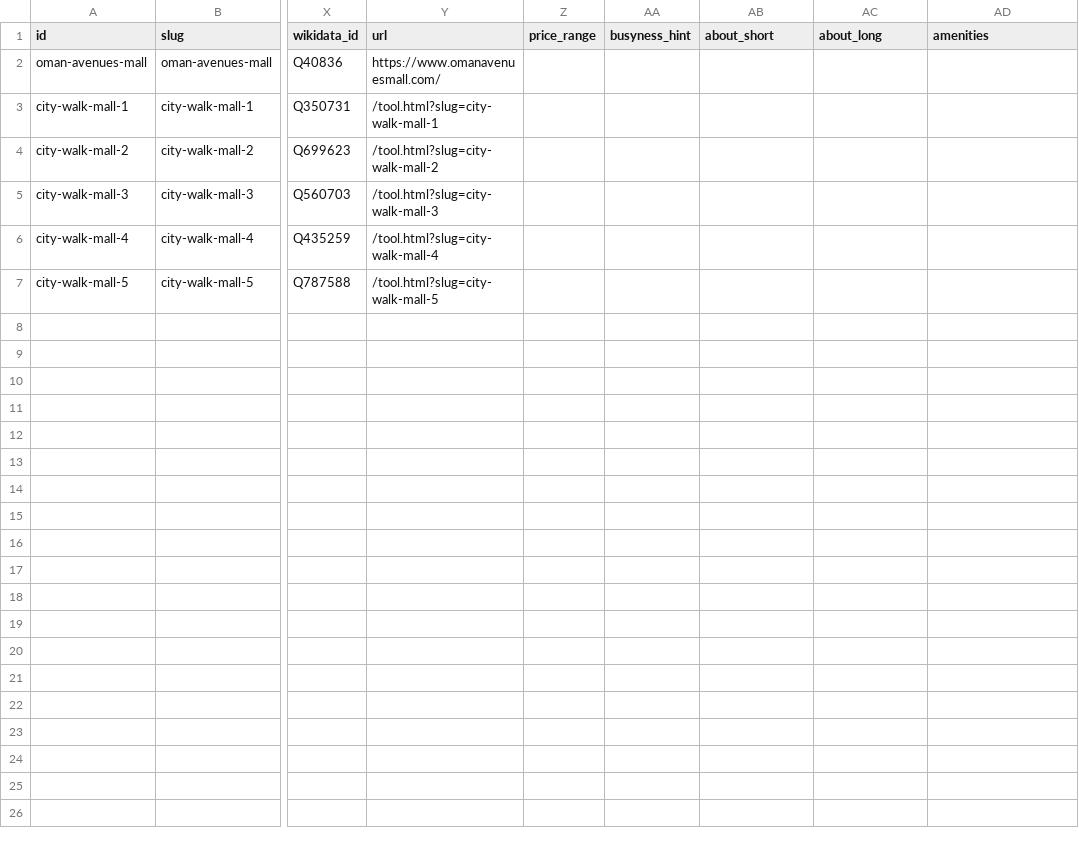
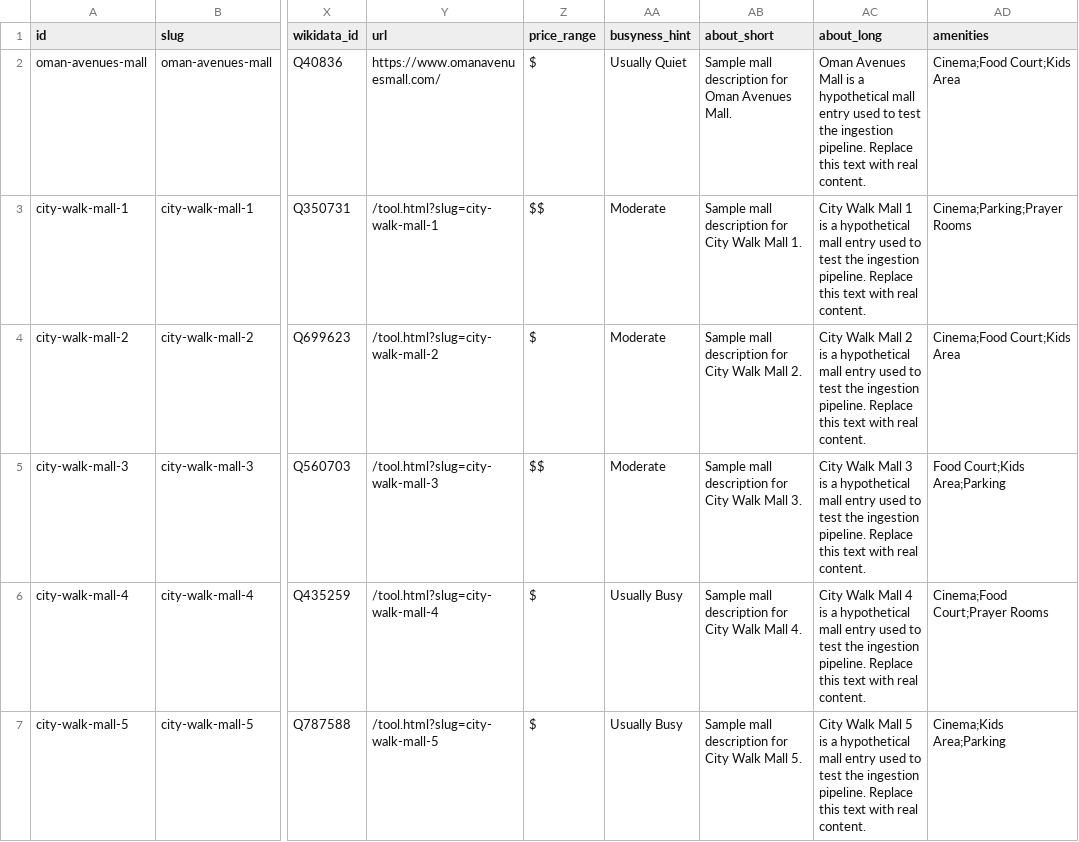
Before and after one commit to Muhraf2020/bestmuscat-new2.01, a CSV file: data/sources/malls.csv, drawn as a sheet; only a part is shown, gaps mark what is left out; the diff names each change by its address in the sheet, - before the commit and + after, or states it on an @@ line.

```diff
--- a/data/sources/malls.csv
+++ b/data/sources/malls.csv
-Z2 (price_range): (empty)
+Z2 (price_range): $
-AA2 (busyness_hint): (empty)
+AA2 (busyness_hint): Usually Quiet
-AB2 (about_short): (empty)
+AB2 (about_short): Sample mall description for Oman Avenues Mall.
-AC2 (about_long): (empty)
+AC2 (about_long): Oman Avenues Mall is a hypothetical mall entry used to test the ingestion pipeline. Replace this text with real content.
-AD2 (amenities): (empty)
+AD2 (amenities): Cinema;Food Court;Kids Area
-Z3 (price_range): (empty)
+Z3 (price_range): $$
-AA3:AA5 (busyness_hint): (empty)
+AA3:AA5 (busyness_hint): Moderate
-AB3 (about_short): (empty)
+AB3 (about_short): Sample mall description for City Walk Mall 1.
-AC3 (about_long): (empty)
+AC3 (about_long): City Walk Mall 1 is a hypothetical mall entry used to test the ingestion pipeline. Replace this text with real content.
-AD3 (amenities): (empty)
+AD3 (amenities): Cinema;Parking;Prayer Rooms
-Z4 (price_range): (empty)
+Z4 (price_range): $
-AB4 (about_short): (empty)
+AB4 (about_short): Sample mall description for City Walk Mall 2.
-AC4 (about_long): (empty)
+AC4 (about_long): City Walk Mall 2 is a hypothetical mall entry used to test the ingestion pipeline. Replace this text with real content.
-AD4 (amenities): (empty)
+AD4 (amenities): Cinema;Food Court;Kids Area
-Z5 (price_range): (empty)
+Z5 (price_range): $$
-AB5 (about_short): (empty)
+AB5 (about_short): Sample mall description for City Walk Mall 3.
-AC5 (about_long): (empty)
+AC5 (about_long): City Walk Mall 3 is a hypothetical mall entry used to test the ingestion pipeline. Replace this text with real content.
-AD5 (amenities): (empty)
+AD5 (amenities): Food Court;Kids Area;Parking
-Z6:Z7 (price_range): (empty)
+Z6:Z7 (price_range): $
-AA6:AA7 (busyness_hint): (empty)
+AA6:AA7 (busyness_hint): Usually Busy
-AB6 (about_short): (empty)
+AB6 (about_short): Sample mall description for City Walk Mall 4.
-AC6 (about_long): (empty)
+AC6 (about_long): City Walk Mall 4 is a hypothetical mall entry used to test the ingestion pipeline. Replace this text with real content.
-AD6 (amenities): (empty)
+AD6 (amenities): Cinema;Food Court;Prayer Rooms
-AB7 (about_short): (empty)
+AB7 (about_short): Sample mall description for City Walk Mall 5.
-AC7 (about_long): (empty)
+AC7 (about_long): City Walk Mall 5 is a hypothetical mall entry used to test the ingestion pipeline. Replace this text with real content.
-AD7 (amenities): (empty)
+AD7 (amenities): Cinema;Kids Area;Parking
```
Also changed, not shown: data/sources/hotels.csv, data/sources/schools.csv, 1 other file.
